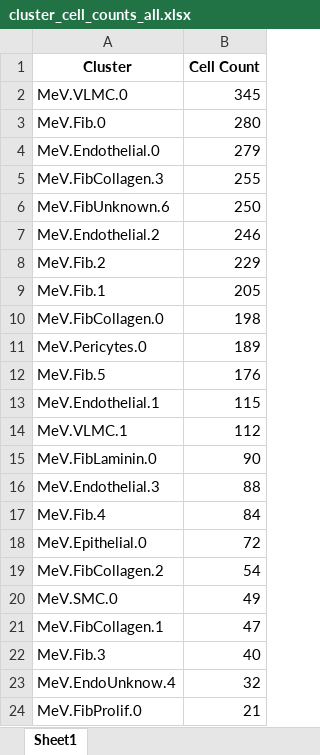
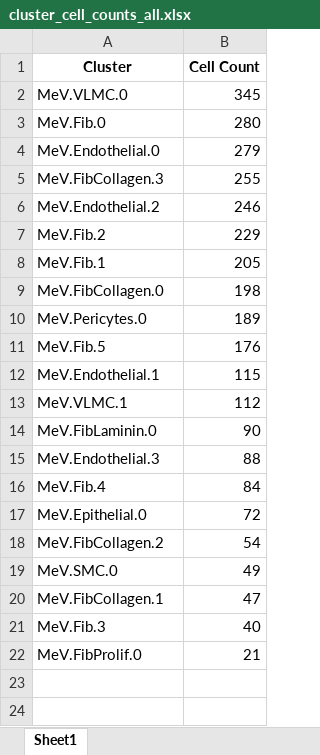
Before and after one commit to GonaloAlves/Immune-CCI, an Excel workbook: src/excels/meningeal/updates/cluster_cell_counts_all.xlsx, sheet Sheet1, drawn as a sheet; values as stored, in another font and other column widths than the file's, no borders; the diff names each change by its address in the sheet, - before the commit and + after, or states it on an @@ line.

```diff
--- a/src/excels/meningeal/updates/cluster_cell_counts_all.xlsx (sheet Sheet1)
+++ b/src/excels/meningeal/updates/cluster_cell_counts_all.xlsx (sheet Sheet1)
-row 6: MeV.FibUnknown.6 | 250
-row 23: MeV.EndoUnknow.4 | 32
```
Also changed, not shown: 13 other files.
